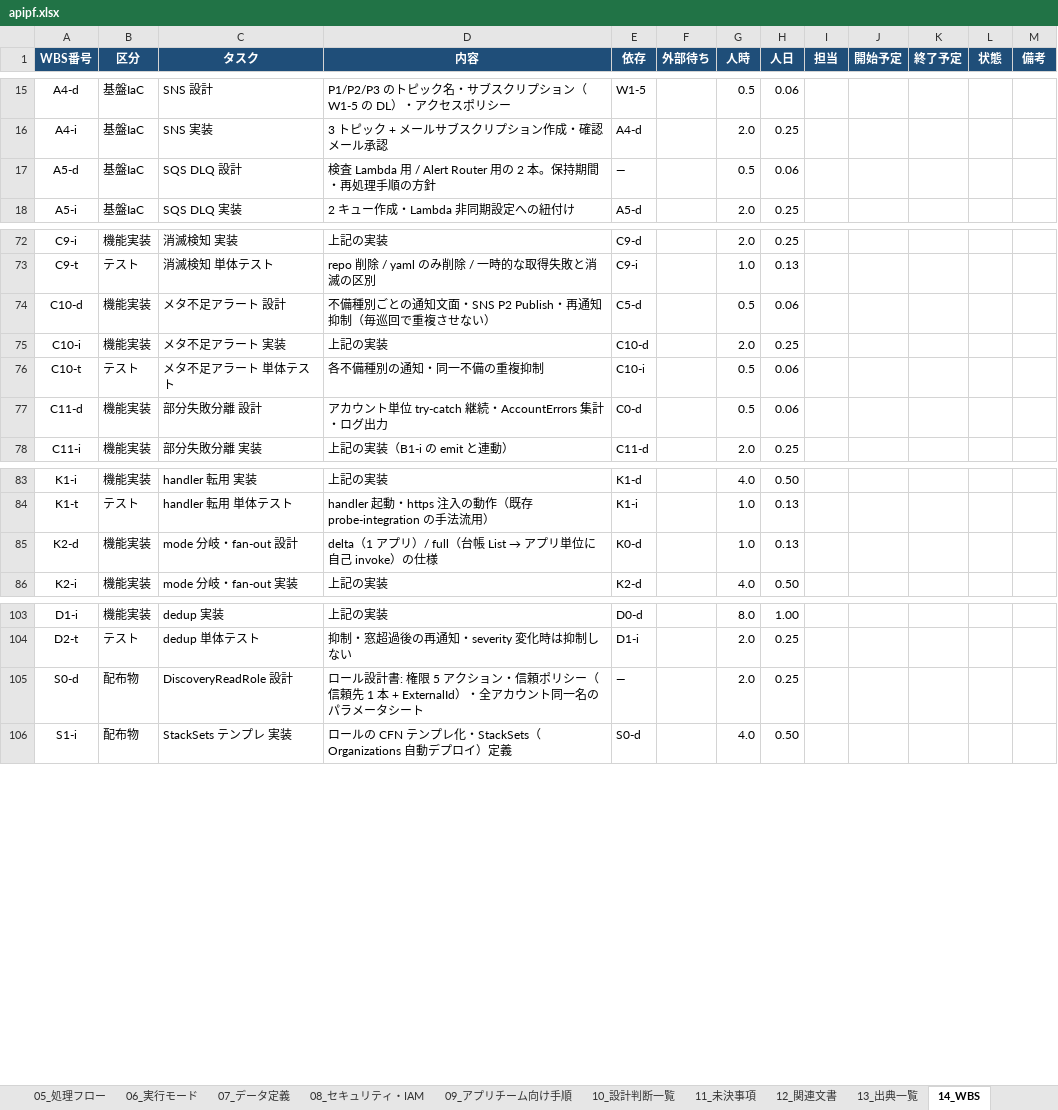
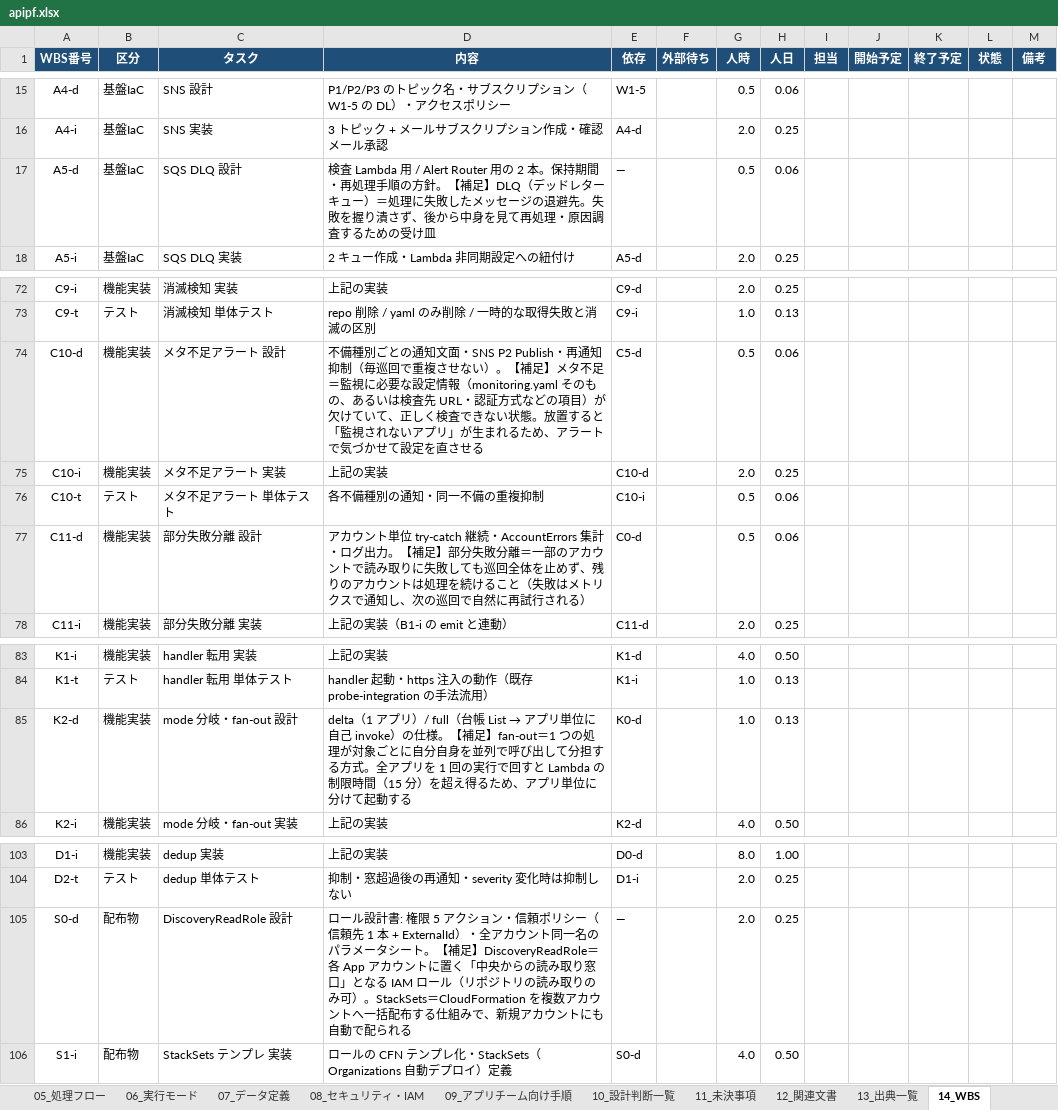
Before and after one commit to suepie/aws-atuh-poc, an Excel workbook: doc/excel/apipf.xlsx, sheet 14_WBS, drawn as a sheet; only a part is shown, gaps mark what is left out; values as stored, in another font and other column widths than the file's, no borders; the diff covers the shown part only; the diff names each change by its address in the sheet, - before the commit and + after, or states it on an @@ line.

```diff
--- a/doc/excel/apipf.xlsx (sheet 14_WBS)
+++ b/doc/excel/apipf.xlsx (sheet 14_WBS)
-D17 (内容): …順の方針
+D17 (内容): …順の方針。【補足】DLQ（デッドレターキュー）＝処理に失敗したメッセージの退避先。失敗を握り潰さず、後から中身を見て再処理・原因調査するための受け皿
-D74 (内容): …せない）
+D74 (内容): …せない）。【補足】メタ不足＝監視に必要な設定情報（monitoring.yaml そのもの、あるいは検査先 URL・認証方式などの項目）が欠けていて、正しく検査できない状態。放置すると「監視されないアプリ」が生まれるため、アラートで気づかせて設定を直させる
-D77 (内容): …ログ出力
+D77 (内容): …ログ出力。【補足】部分失敗分離＝一部のアカウントで読み取りに失敗しても巡回全体を止めず、残りのアカウントは処理を続けること（失敗はメトリクスで通知し、次の巡回で自然に再試行される）
-D85 (内容): …）の仕様
+D85 (内容): …）の仕様。【補足】fan-out＝1 つの処理が対象ごとに自分自身を並列で呼び出して分担する方式。全アプリを 1 回の実行で回すと Lambda の制限時間（15 分）を超え得るため、アプリ単位に分けて起動する
-D105 (内容): …タシート
+D105 (内容): …タシート。【補足】DiscoveryReadRole＝各 App アカウントに置く「中央からの読み取り窓口」となる IAM ロール（リポジトリの読み取りのみ可）。StackSets＝CloudFormation を複数アカウントへ一括配布する仕組みで、新規アカウントにも自動で配られる
```
Also changed, not shown: 9 edited cells elsewhere in this sheet, sheet 13_出典一覧, 2 other files.
